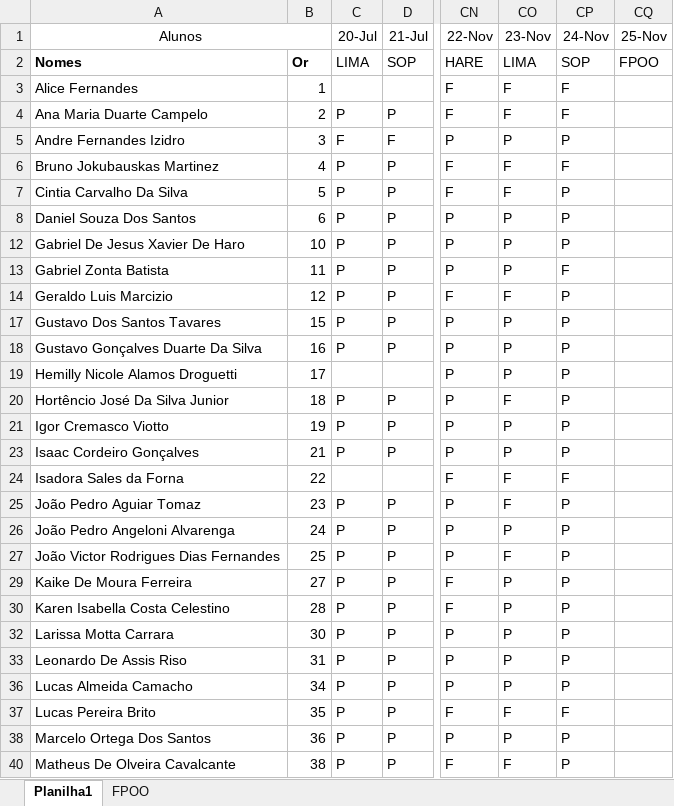
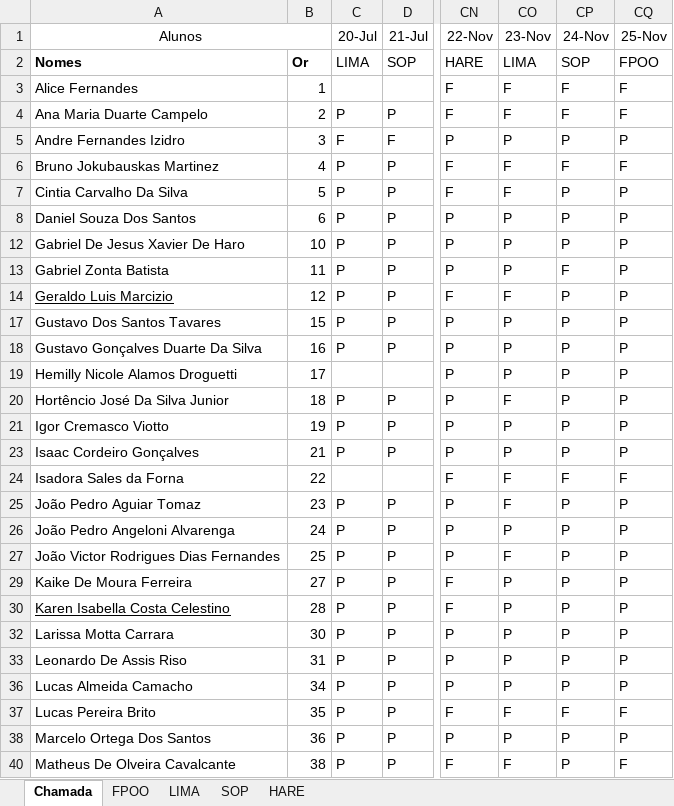
Before and after one commit to wellifabio/senai2022, an Excel workbook: 1des/chamada.xlsx, sheet Chamada, drawn as a sheet; only a part is shown, gaps mark what is left out; values as stored, in another font and other column widths than the file's, no borders; conditional formats not drawn; the diff covers the shown part only; the diff names each change by its address in the sheet, - before the commit and + after, or states it on an @@ line.

```diff
--- a/1des/chamada.xlsx (sheet Chamada)
+++ b/1des/chamada.xlsx (sheet Chamada)
-sheet tab: Planilha1
+sheet tab: Chamada
+sheet tab: LIMA
+sheet tab: SOP
+sheet tab: HARE
-CQ3:CQ4 (25-Nov): (empty)
+CQ3:CQ4 (25-Nov): F
-CQ5 (25-Nov): (empty)
+CQ5 (25-Nov): P
-CQ6 (25-Nov): (empty)
+CQ6 (25-Nov): F
-CQ7:CQ8 (25-Nov): (empty)
+CQ7:CQ8 (25-Nov): P
-CQ12:CQ14 (25-Nov): (empty)
+CQ12:CQ14 (25-Nov): P
-A14 underline: off
+A14 underline: on
-CQ17:CQ21 (25-Nov): (empty)
+CQ17:CQ21 (25-Nov): P
-CQ23 (25-Nov): (empty)
+CQ23 (25-Nov): P
-CQ24 (25-Nov): (empty)
+CQ24 (25-Nov): F
-CQ25:CQ27 (25-Nov): (empty)
+CQ25:CQ27 (25-Nov): P
-CQ29:CQ30 (25-Nov): (empty)
+CQ29:CQ30 (25-Nov): P
-A30 underline: off
+A30 underline: on
-CQ32:CQ33 (25-Nov): (empty)
+CQ32:CQ33 (25-Nov): P
-CQ36 (25-Nov): (empty)
+CQ36 (25-Nov): P
-CQ37 (25-Nov): (empty)
+CQ37 (25-Nov): F
-CQ38 (25-Nov): (empty)
+CQ38 (25-Nov): P
-CQ40 (25-Nov): (empty)
+CQ40 (25-Nov): F
```
Also changed, not shown: 8 edited cells elsewhere in this sheet, sheet FPOO.
